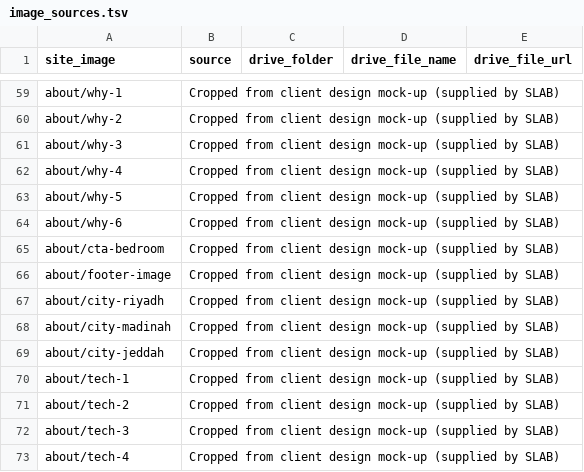
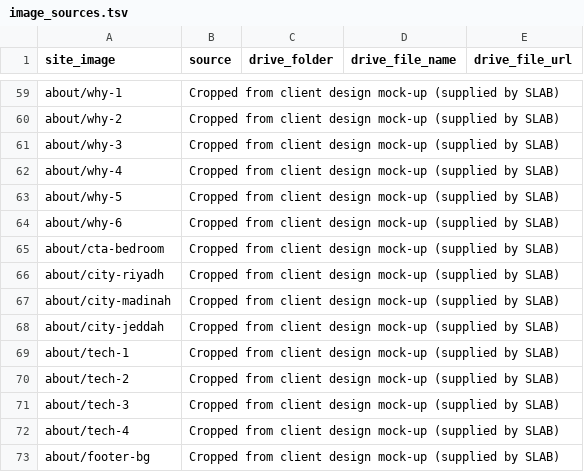
Before and after one commit to Hayat-oak/slab-contracting-website, a TSV file: references/image_sources.tsv, drawn as a sheet; only a part is shown, gaps mark what is left out.

```diff
--- a/references/image_sources.tsv
+++ b/references/image_sources.tsv
@@ -65,3 +65,2 @@ about/why-6	Cropped from client design mock-up (supplied by SLAB)
 about/cta-bedroom	Cropped from client design mock-up (supplied by SLAB)			
-about/footer-image	Cropped from client design mock-up (supplied by SLAB)			
 about/city-riyadh	Cropped from client design mock-up (supplied by SLAB)			
@@ -73 +72,2 @@ about/tech-3	Cropped from client design mock-up (supplied by SLAB)
 about/tech-4	Cropped from client design mock-up (supplied by SLAB)			
+about/footer-bg	Cropped from client design mock-up (supplied by SLAB)			
```
Also changed, not shown: 4 other files.
